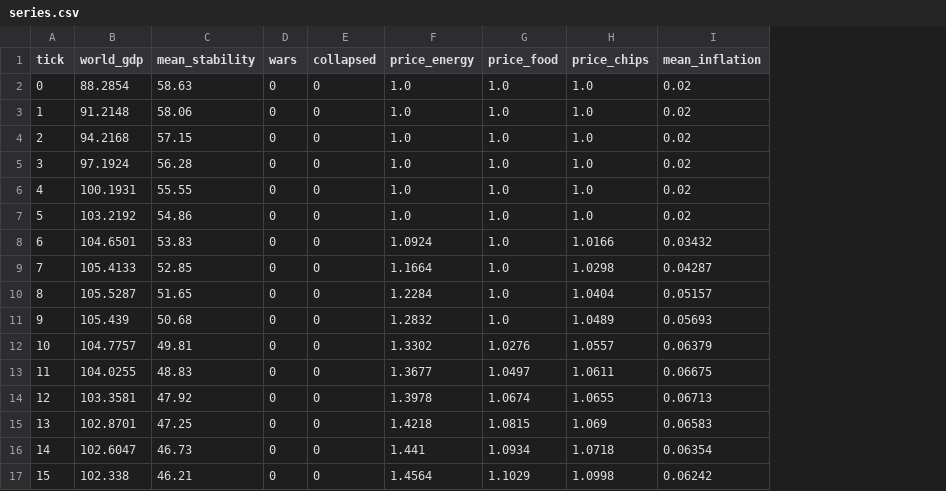
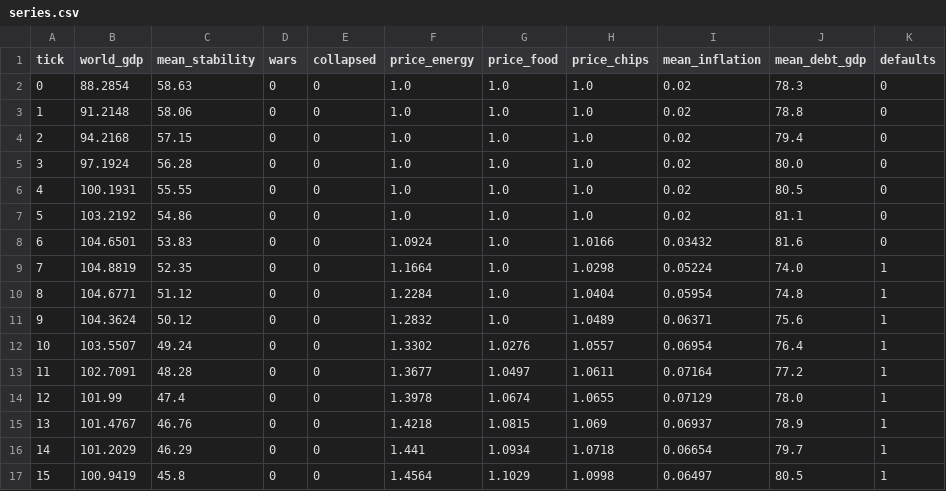
Before and after one commit to kjranyone/meta-security-hackathon-vol-2, a CSV file: server/logs/earth_earth_triple_crisis/series.csv, drawn as a sheet; only a part is shown; the diff covers the shown part only; the diff names each change by its address in the sheet, - before the commit and + after, or states it on an @@ line.

```diff
--- a/server/logs/earth_earth_triple_crisis/series.csv
+++ b/server/logs/earth_earth_triple_crisis/series.csv
+column J (mean_debt_gdp), rows 2-17: 78.3 | 78.8 | 79.4 | 80.0 | 80.5 | 81.1 | 81.6 | 74.0 | 74.8 | 75.6 | 76.4 | 77.2 | 78.0 | 78.9 | 79.7 | 80.5
+column K (defaults), rows 2-17: 0 | 0 | 0 | 0 | 0 | 0 | 0 | 1 | 1 | 1 | 1 | 1 | 1 | 1 | 1 | 1
-B9 (world_gdp): 105.4133
+B9 (world_gdp): 104.8819
-C9 (mean_stability): 52.85
+C9 (mean_stability): 52.35
-I9 (mean_inflation): 0.04287
+I9 (mean_inflation): 0.05224
-B10 (world_gdp): 105.5287
+B10 (world_gdp): 104.6771
-C10 (mean_stability): 51.65
+C10 (mean_stability): 51.12
-I10 (mean_inflation): 0.05157
+I10 (mean_inflation): 0.05954
-B11 (world_gdp): 105.439
+B11 (world_gdp): 104.3624
-C11 (mean_stability): 50.68
+C11 (mean_stability): 50.12
-I11 (mean_inflation): 0.05693
+I11 (mean_inflation): 0.06371
-B12 (world_gdp): 104.7757
+B12 (world_gdp): 103.5507
-C12 (mean_stability): 49.81
+C12 (mean_stability): 49.24
-I12 (mean_inflation): 0.06379
+I12 (mean_inflation): 0.06954
-B13 (world_gdp): 104.0255
+B13 (world_gdp): 102.7091
-C13 (mean_stability): 48.83
+C13 (mean_stability): 48.28
-I13 (mean_inflation): 0.06675
+I13 (mean_inflation): 0.07164
-B14 (world_gdp): 103.3581
+B14 (world_gdp): 101.99
-C14 (mean_stability): 47.92
+C14 (mean_stability): 47.4
-I14 (mean_inflation): 0.06713
+I14 (mean_inflation): 0.07129
-B15 (world_gdp): 102.8701
+B15 (world_gdp): 101.4767
-C15 (mean_stability): 47.25
+C15 (mean_stability): 46.76
-I15 (mean_inflation): 0.06583
+I15 (mean_inflation): 0.06937
-B16 (world_gdp): 102.6047
+B16 (world_gdp): 101.2029
-C16 (mean_stability): 46.73
+C16 (mean_stability): 46.29
-I16 (mean_inflation): 0.06354
+I16 (mean_inflation): 0.06654
-B17 (world_gdp): 102.338
+B17 (world_gdp): 100.9419
-C17 (mean_stability): 46.21
+C17 (mean_stability): 45.8
-I17 (mean_inflation): 0.06242
+I17 (mean_inflation): 0.06497
```
Also changed, not shown: 114 edited cells elsewhere in this file, server/logs/earth_earth_hormuz/series.csv, 46 other files.
